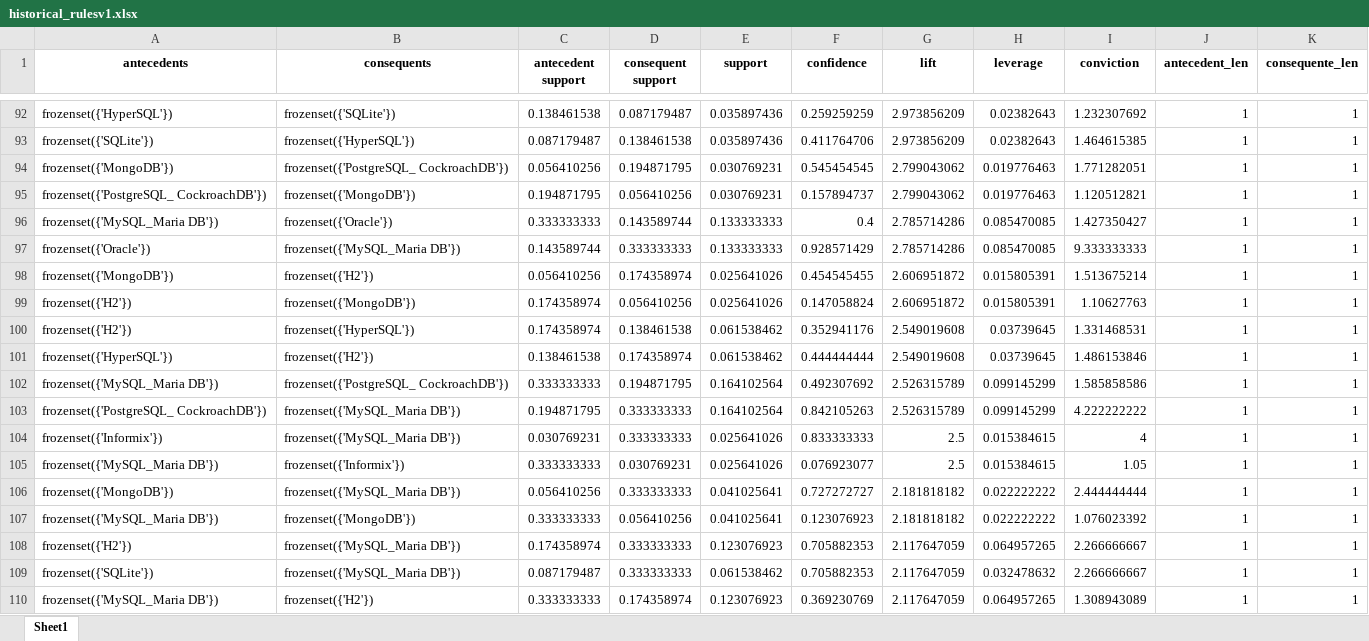
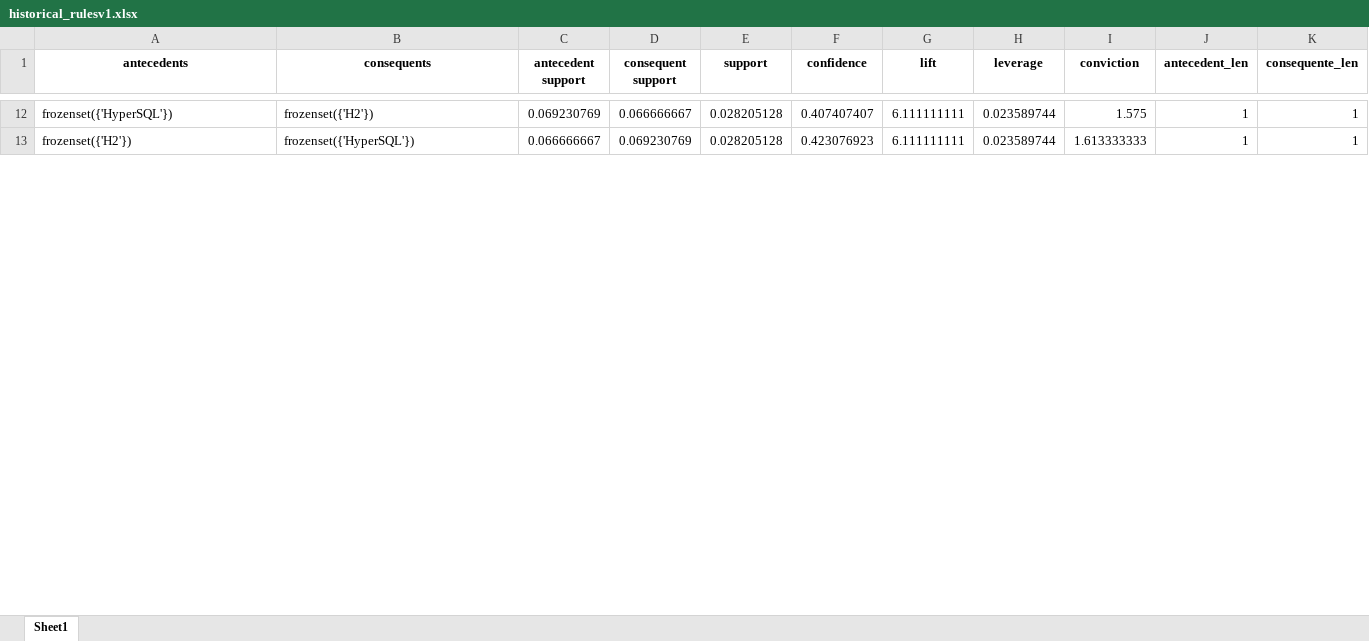
Before and after one commit to gems-uff/db-mining, an Excel workbook: resources/historical_rulesv1.xlsx, sheet Sheet1, drawn as a sheet; only a part is shown, gaps mark what is left out; values as stored, in another font and other column widths than the file's, no borders; removed rows and columns are numbered as before the commit, all else as after; the diff covers the shown part only; the diff names each change by its address in the sheet, - before the commit and + after, or states it on an @@ line.

```diff
--- a/resources/historical_rulesv1.xlsx (sheet Sheet1)
+++ b/resources/historical_rulesv1.xlsx (sheet Sheet1)
-B12 (consequents): frozenset({'SQLite'})
+B12 (consequents): frozenset({'H2'})
-C12 (antecedent support): 0.138461538
+C12 (antecedent support): 0.069230769
-D12 (consequent support): 0.087179487
+D12 (consequent support): 0.066666667
-E12 (support): 0.035897436
+E12 (support): 0.028205128
-F12 (confidence): 0.259259259
+F12 (confidence): 0.407407407
-G12 (lift): 2.973856209
+G12 (lift): 6.111111111
-H12 (leverage): 0.02382643
+H12 (leverage): 0.023589744
-I12 (conviction): 1.232307692
+I12 (conviction): 1.575
-row 93: frozenset({'SQLite'}) | frozenset({'HyperSQL'}) | 0.087179487 | 0.138461538 | 0.035897436 | 0.411764706 | 2.973856209 | 0.02382643 | 1.464615385 | 1 | 1
-row 94: frozenset({'MongoDB'}) | frozenset({'PostgreSQL_ CockroachDB'}) | 0.056410256 | 0.194871795 | 0.030769231 | 0.545454545 | 2.799043062 | 0.019776463 | 1.771282051 | 1 | 1
-row 95: frozenset({'PostgreSQL_ CockroachDB'}) | frozenset({'MongoDB'}) | 0.194871795 | 0.056410256 | 0.030769231 | 0.157894737 | 2.799043062 | 0.019776463 | 1.120512821 | 1 | 1
-row 96: frozenset({'MySQL_Maria DB'}) | frozenset({'Oracle'}) | 0.333333333 | 0.143589744 | 0.133333333 | 0.4 | 2.785714286 | 0.085470085 | 1.427350427 | 1 | 1
-row 97: frozenset({'Oracle'}) | frozenset({'MySQL_Maria DB'}) | 0.143589744 | 0.333333333 | 0.133333333 | 0.928571429 | 2.785714286 | 0.085470085 | 9.333333333 | 1 | 1
-row 98: frozenset({'MongoDB'}) | frozenset({'H2'}) | 0.056410256 | 0.174358974 | 0.025641026 | 0.454545455 | 2.606951872 | 0.015805391 | 1.513675214 | 1 | 1
-row 99: frozenset({'H2'}) | frozenset({'MongoDB'}) | 0.174358974 | 0.056410256 | 0.025641026 | 0.147058824 | 2.606951872 | 0.015805391 | 1.10627763 | 1 | 1
-C13 (antecedent support): 0.174358974
+C13 (antecedent support): 0.066666667
-D13 (consequent support): 0.138461538
+D13 (consequent support): 0.069230769
-E13 (support): 0.061538462
+E13 (support): 0.028205128
-F13 (confidence): 0.352941176
+F13 (confidence): 0.423076923
-G13 (lift): 2.549019608
+G13 (lift): 6.111111111
-H13 (leverage): 0.03739645
+H13 (leverage): 0.023589744
-I13 (conviction): 1.331468531
+I13 (conviction): 1.613333333
-row 101: frozenset({'HyperSQL'}) | frozenset({'H2'}) | 0.138461538 | 0.174358974 | 0.061538462 | 0.444444444 | 2.549019608 | 0.03739645 | 1.486153846 | 1 | 1
-row 102: frozenset({'MySQL_Maria DB'}) | frozenset({'PostgreSQL_ CockroachDB'}) | 0.333333333 | 0.194871795 | 0.164102564 | 0.492307692 | 2.526315789 | 0.099145299 | 1.585858586 | 1 | 1
-row 103: frozenset({'PostgreSQL_ CockroachDB'}) | frozenset({'MySQL_Maria DB'}) | 0.194871795 | 0.333333333 | 0.164102564 | 0.842105263 | 2.526315789 | 0.099145299 | 4.222222222 | 1 | 1
-row 104: frozenset({'Informix'}) | frozenset({'MySQL_Maria DB'}) | 0.030769231 | 0.333333333 | 0.025641026 | 0.833333333 | 2.5 | 0.015384615 | 4 | 1 | 1
-row 105: frozenset({'MySQL_Maria DB'}) | frozenset({'Informix'}) | 0.333333333 | 0.030769231 | 0.025641026 | 0.076923077 | 2.5 | 0.015384615 | 1.05 | 1 | 1
-row 106: frozenset({'MongoDB'}) | frozenset({'MySQL_Maria DB'}) | 0.056410256 | 0.333333333 | 0.041025641 | 0.727272727 | 2.181818182 | 0.022222222 | 2.444444444 | 1 | 1
-row 107: frozenset({'MySQL_Maria DB'}) | frozenset({'MongoDB'}) | 0.333333333 | 0.056410256 | 0.041025641 | 0.123076923 | 2.181818182 | 0.022222222 | 1.076023392 | 1 | 1
-row 108: frozenset({'H2'}) | frozenset({'MySQL_Maria DB'}) | 0.174358974 | 0.333333333 | 0.123076923 | 0.705882353 | 2.117647059 | 0.064957265 | 2.266666667 | 1 | 1
-row 109: frozenset({'SQLite'}) | frozenset({'MySQL_Maria DB'}) | 0.087179487 | 0.333333333 | 0.061538462 | 0.705882353 | 2.117647059 | 0.032478632 | 2.266666667 | 1 | 1
-row 110: frozenset({'MySQL_Maria DB'}) | frozenset({'H2'}) | 0.333333333 | 0.174358974 | 0.123076923 | 0.369230769 | 2.117647059 | 0.064957265 | 1.308943089 | 1 | 1
```
Also changed, not shown: 8 added rows, 89 removed rows and 44 edited cells elsewhere in this sheet, src/historical_filters.xlsx, src/modelsTeste.xlsx, 11 other files.
